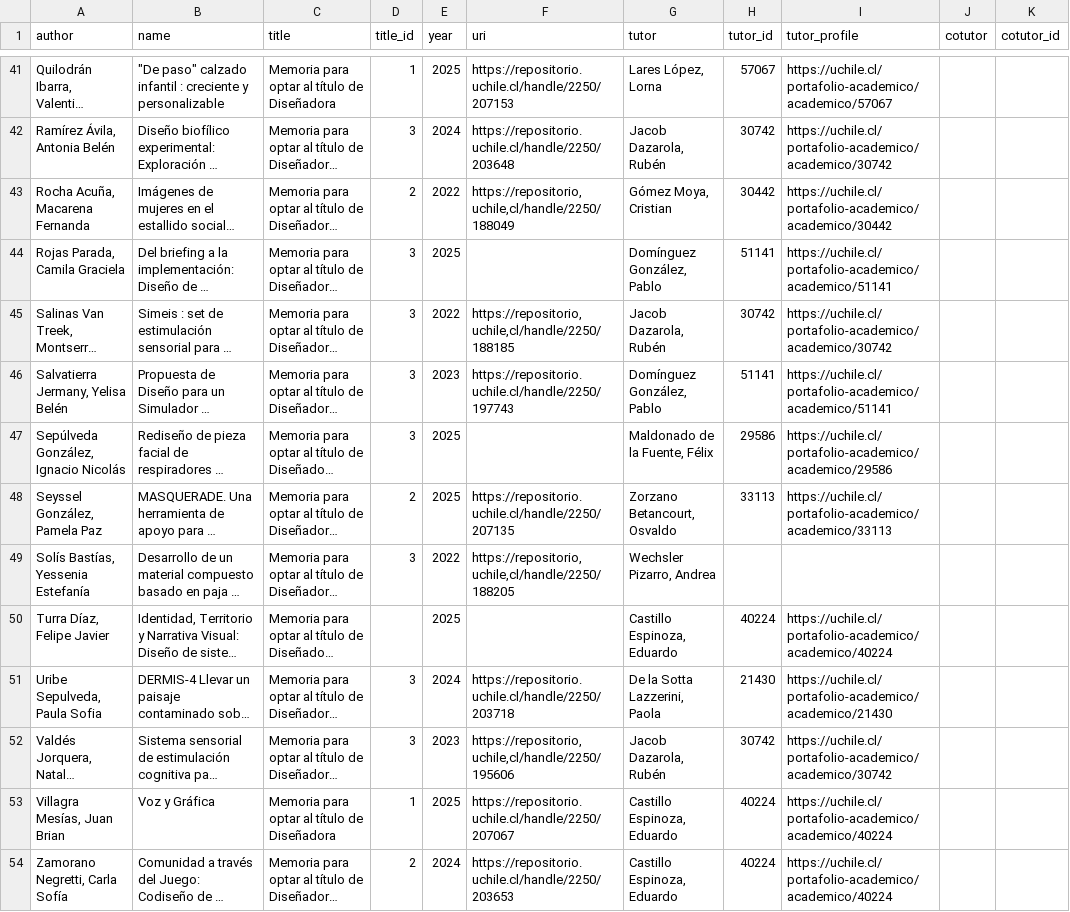
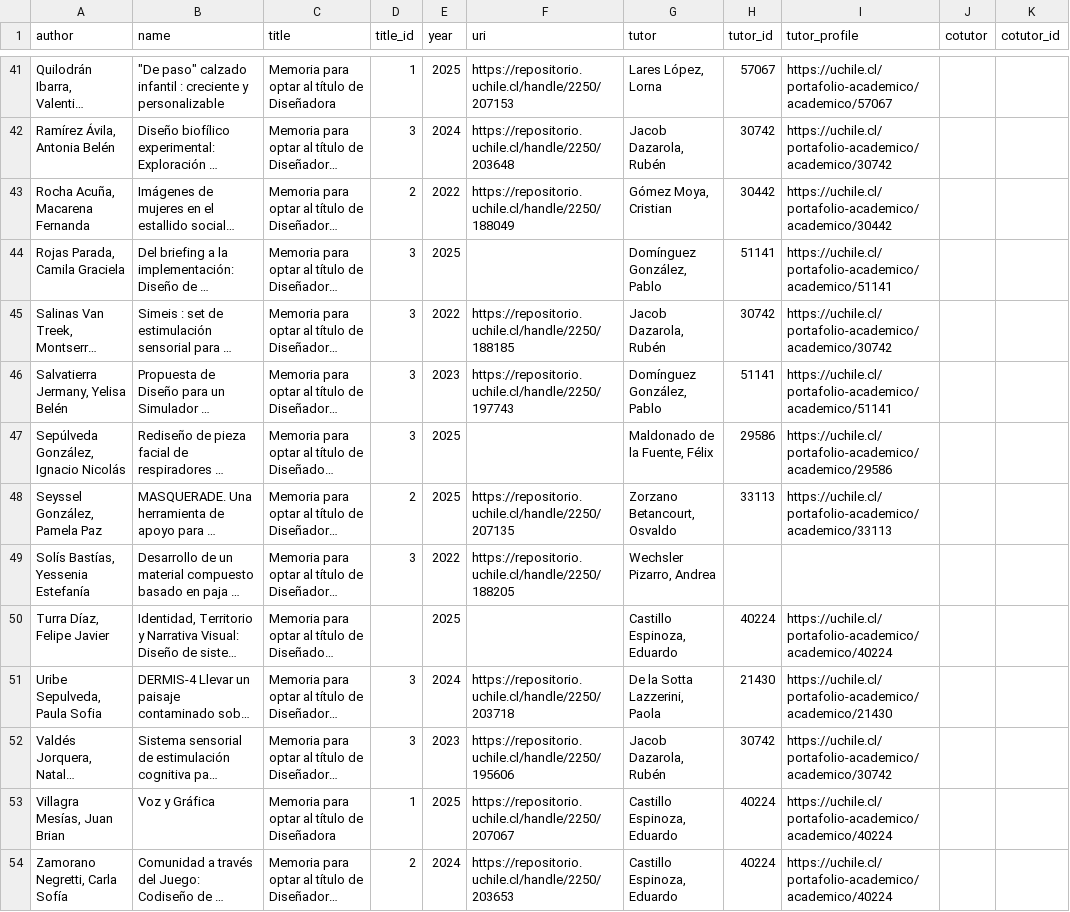
Before and after one commit to disenouchile/guiaturas, a CSV file: data/memorias.csv, drawn as a sheet; only a part is shown, gaps mark what is left out; long unchanged cells end in …; the diff covers the shown part only; the diff names each change by its address in the sheet, - before the commit and + after, or states it on an @@ line.

```diff
--- a/data/memorias.csv
+++ b/data/memorias.csv
-F43 (uri): https://repositorio,uchile,cl/handle/2250/188049
+F43 (uri): https://repositorio.uchile.cl/handle/2250/188049
-F45 (uri): https://repositorio,uchile,cl/handle/2250/188185
+F45 (uri): https://repositorio.uchile.cl/handle/2250/188185
-F49 (uri): https://repositorio,uchile,cl/handle/2250/188205
+F49 (uri): https://repositorio.uchile.cl/handle/2250/188205
-F52 (uri): https://repositorio,uchile,cl/handle/2250/195606
+F52 (uri): https://repositorio.uchile.cl/handle/2250/195606
```
Also changed, not shown: 7 edited cells elsewhere in this file.
